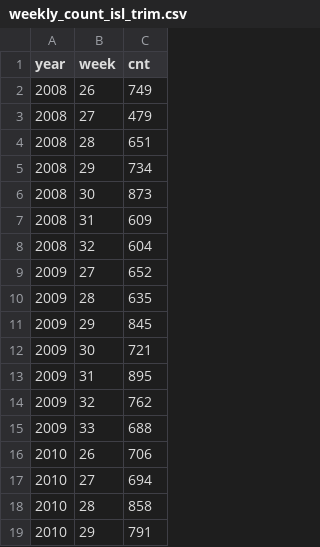
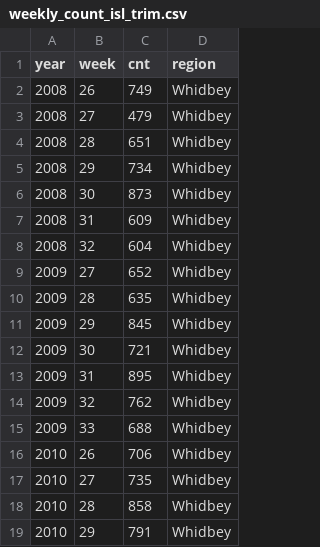
Before and after one commit to amandawarlick/PigeonGuillemots, a CSV file: weekly_count_isl_trim.csv, drawn as a sheet; only a part is shown; the diff covers the shown part only; the diff names each change by its address in the sheet, - before the commit and + after, or states it on an @@ line.

```diff
--- a/weekly_count_isl_trim.csv
+++ b/weekly_count_isl_trim.csv
+column D (region), rows 2-19: all Whidbey
-C17 (cnt): 694
+C17 (cnt): 735
```
Also changed, not shown: 27 added rows and 18 edited cells elsewhere in this file, WhidbeyData/PGdata_pre_proc_allyrs.csv, 8 other files.
